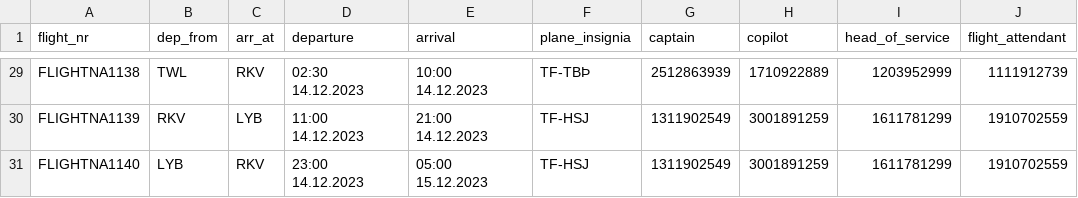
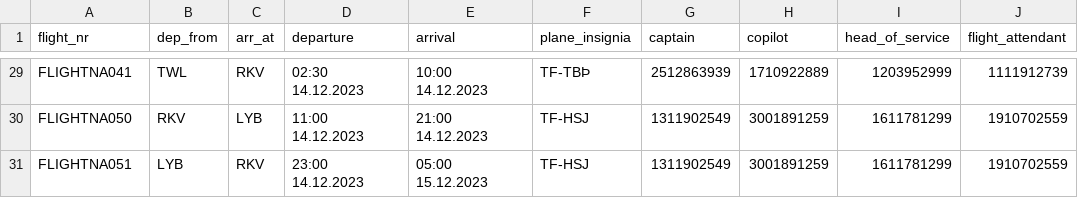
Before and after one commit to Jonsi30/verklegt_namskeid1_2023_h41, a CSV file: Files/past_flights.csv, drawn as a sheet; only a part is shown, gaps mark what is left out; the diff covers the shown part only; the diff names each change by its address in the sheet, - before the commit and + after, or states it on an @@ line.

Commit message:
flightlist

```diff
--- a/Files/past_flights.csv
+++ b/Files/past_flights.csv
-A29 (flight_nr): FLIGHTNA1138
+A29 (flight_nr): FLIGHTNA041
-A30 (flight_nr): FLIGHTNA1139
+A30 (flight_nr): FLIGHTNA050
-A31 (flight_nr): FLIGHTNA1140
+A31 (flight_nr): FLIGHTNA051
```
Also changed, not shown: 27 edited cells elsewhere in this file.
